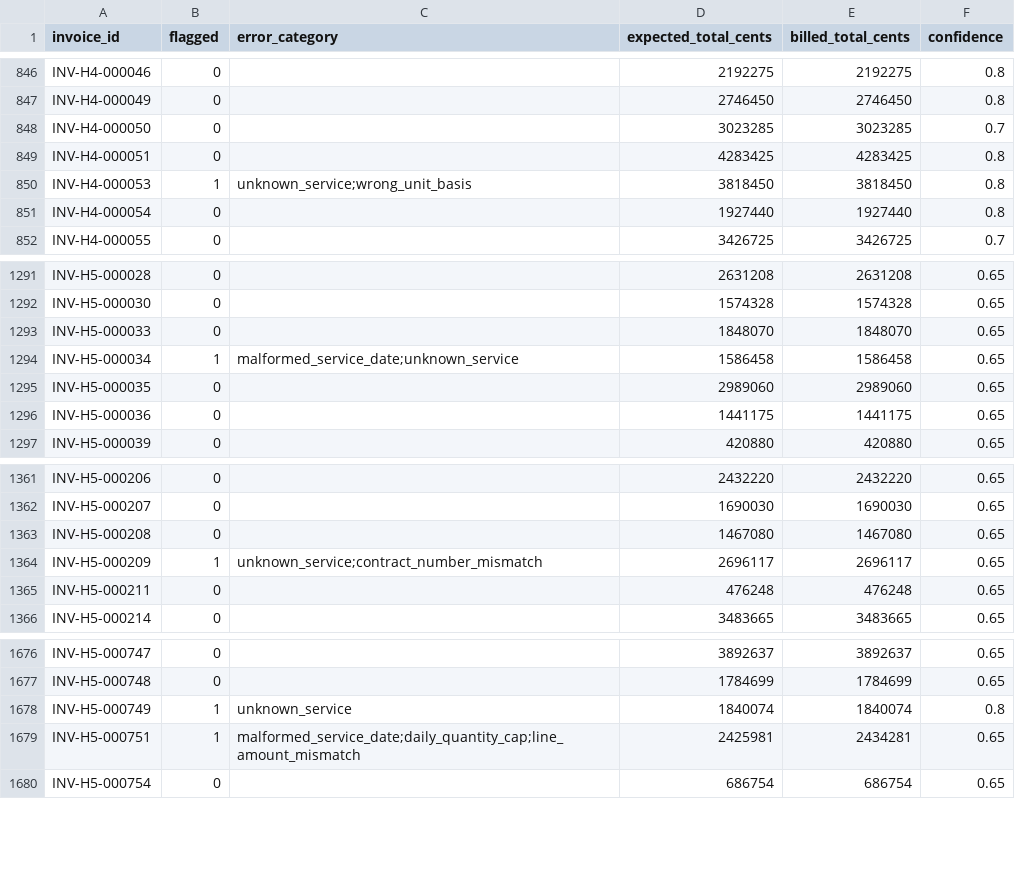
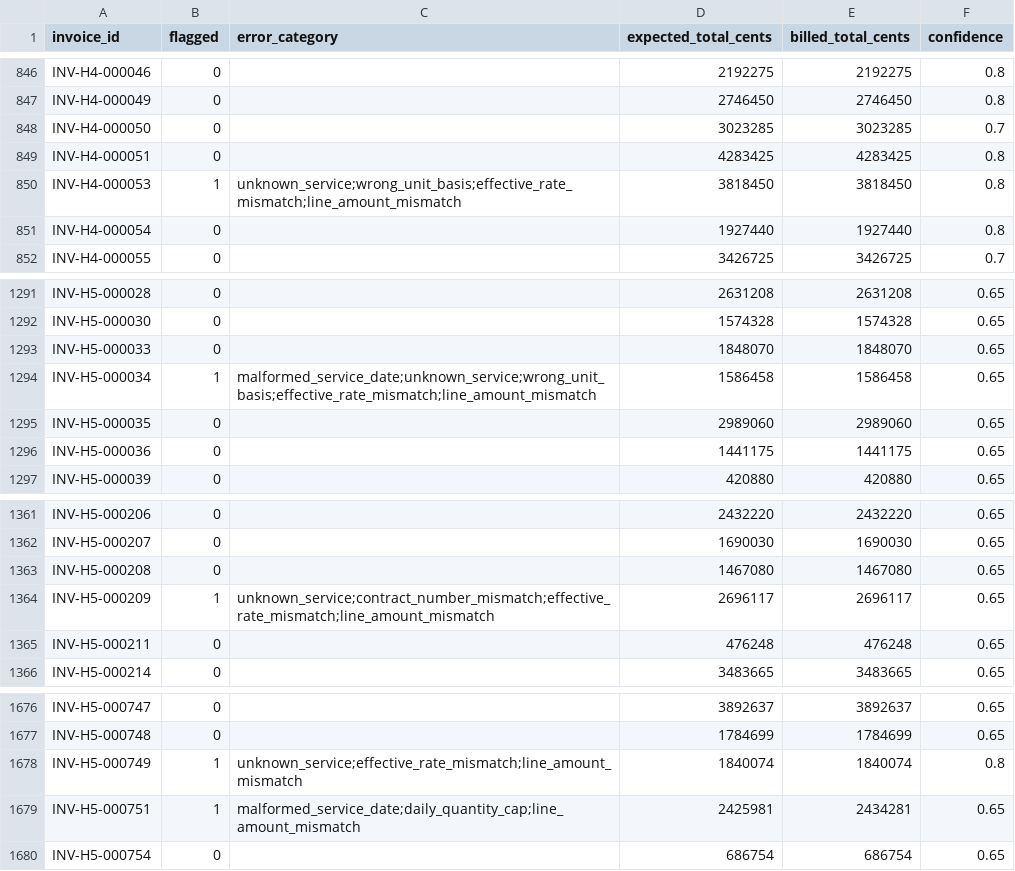
Before and after one commit to Nassar-Coding/insurance-invoice, a CSV file: submission.csv, drawn as a sheet; only a part is shown, gaps mark what is left out; the diff covers the shown part only.

```diff
--- a/submission.csv
+++ b/submission.csv
@@ -849,3 +849,3 @@ INV-H4-000050,0,,3023285,3023285,0.7
 INV-H4-000051,0,,4283425,4283425,0.8
-INV-H4-000053,1,unknown_service;wrong_unit_basis,3818450,3818450,0.8
+INV-H4-000053,1,unknown_service;wrong_unit_basis;effective_rate_mismatch;line_amount_mismatch,3818450,3818450,0.8
 INV-H4-000054,0,,1927440,1927440,0.8
@@ -1293,3 +1293,3 @@ INV-H5-000030,0,,1574328,1574328,0.65
 INV-H5-000033,0,,1848070,1848070,0.65
-INV-H5-000034,1,malformed_service_date;unknown_service,1586458,1586458,0.65
+INV-H5-000034,1,malformed_service_date;unknown_service;wrong_unit_basis;effective_rate_mismatch;line_amount_mismatch,1586458,1586458,0.65
 INV-H5-000035,0,,2989060,2989060,0.65
@@ -1363,3 +1363,3 @@ INV-H5-000207,0,,1690030,1690030,0.65
 INV-H5-000208,0,,1467080,1467080,0.65
-INV-H5-000209,1,unknown_service;contract_number_mismatch,2696117,2696117,0.65
+INV-H5-000209,1,unknown_service;contract_number_mismatch;effective_rate_mismatch;line_amount_mismatch,2696117,2696117,0.65
 INV-H5-000211,0,,476248,476248,0.65
@@ -1677,3 +1677,3 @@ INV-H5-000747,0,,3892637,3892637,0.65
 INV-H5-000748,0,,1784699,1784699,0.65
-INV-H5-000749,1,unknown_service,1840074,1840074,0.8
+INV-H5-000749,1,unknown_service;effective_rate_mismatch;line_amount_mismatch,1840074,1840074,0.8
 INV-H5-000751,1,malformed_service_date;daily_quantity_cap;line_amount_mismatch,2425981,2434281,0.65
```
Also changed, not shown: 18 edited cells elsewhere in this file, 15 other files.
